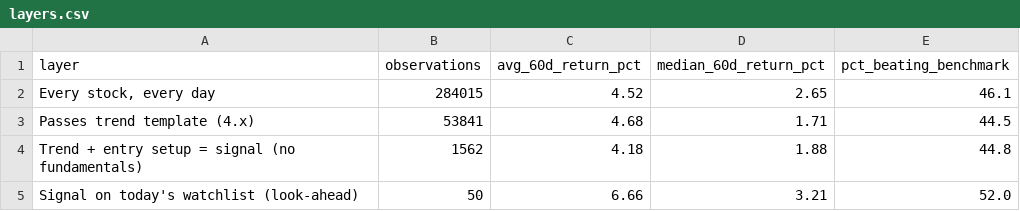
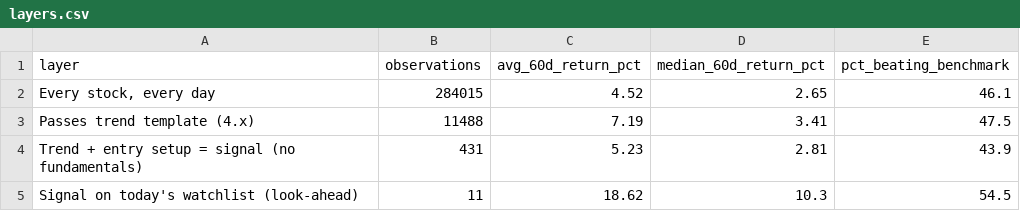
Before and after one commit to bhardwajharsh207/quality-momentum, a CSV file: backtest/us/layers.csv, drawn as a sheet.

```diff
--- a/backtest/us/layers.csv
+++ b/backtest/us/layers.csv
@@ -2,4 +2,4 @@ layer,observations,avg_60d_return_pct,median_60d_return_pct,pct_beating_benchmar
 "Every stock, every day",284015,4.52,2.65,46.1
-Passes trend template (4.x),53841,4.68,1.71,44.5
-Trend + entry setup = signal (no fundamentals),1562,4.18,1.88,44.8
-Signal on today's watchlist (look-ahead),50,6.66,3.21,52.0
+Passes trend template (4.x),11488,7.19,3.41,47.5
+Trend + entry setup = signal (no fundamentals),431,5.23,2.81,43.9
+Signal on today's watchlist (look-ahead),11,18.62,10.3,54.5
```
Also changed, not shown: backtest/us/equity.csv, 2 other files.
